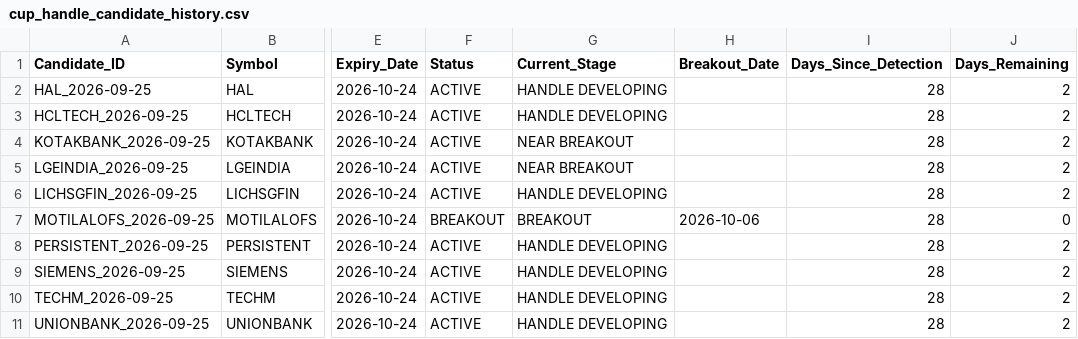
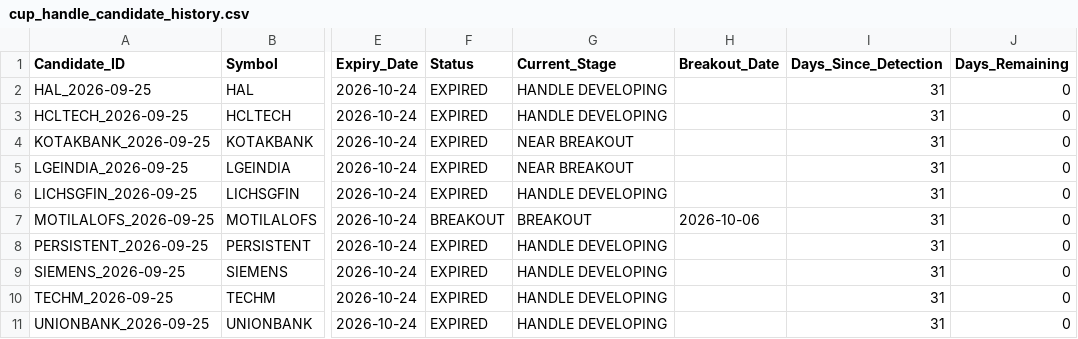
Before and after one commit to Sunjay66/aurora-nifty-cup-handle-scanner, a CSV file: data/cup_handle_candidate_history.csv, drawn as a sheet; only a part is shown, gaps mark what is left out; the diff names each change by its address in the sheet, - before the commit and + after, or states it on an @@ line.

```diff
--- a/data/cup_handle_candidate_history.csv
+++ b/data/cup_handle_candidate_history.csv
-F2:F6 (Status): ACTIVE
+F2:F6 (Status): EXPIRED
-I2:I11 (Days_Since_Detection): 28
+I2:I11 (Days_Since_Detection): 31
-J2:J6 (Days_Remaining): 2
+J2:J6 (Days_Remaining): 0
-F8:F11 (Status): ACTIVE
+F8:F11 (Status): EXPIRED
-J8:J11 (Days_Remaining): 2
+J8:J11 (Days_Remaining): 0
```
Also changed, not shown: 1 other file.
